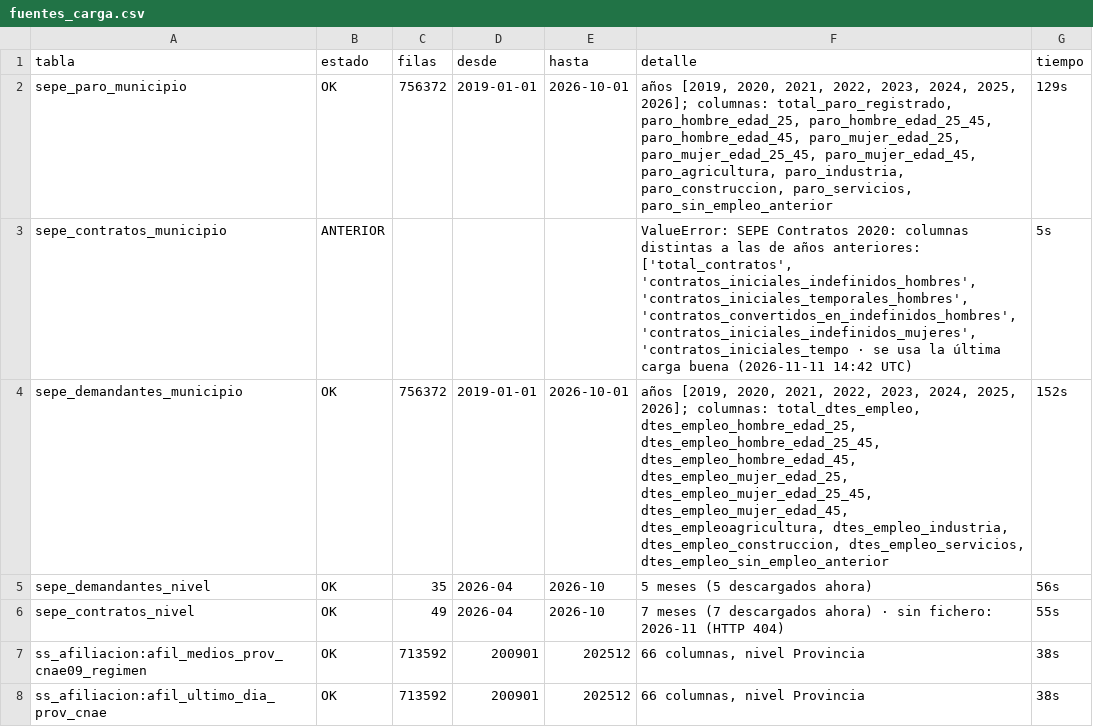
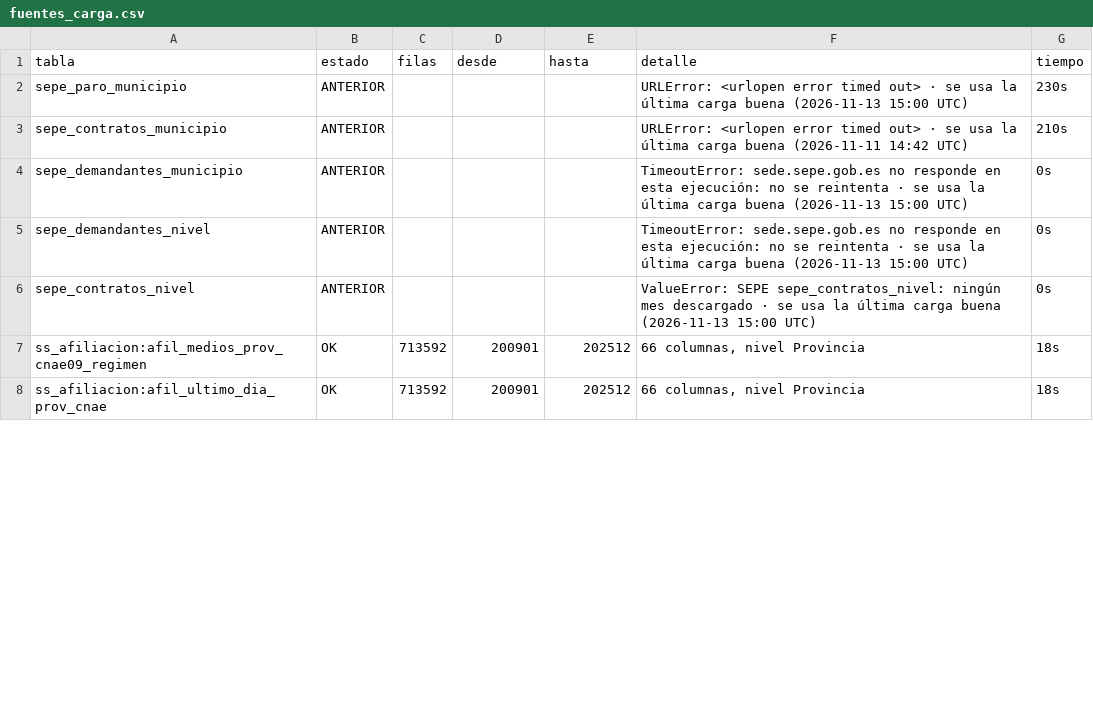
Before and after one commit to javiermcb/Dashboard_-Espa-a_Empleo, a CSV file: resultados/pipeline/fuentes_carga.csv, drawn as a sheet; only a part is shown; the diff covers the shown part only.

```diff
--- a/resultados/pipeline/fuentes_carga.csv
+++ b/resultados/pipeline/fuentes_carga.csv
@@ -1,8 +1,8 @@
 tabla;estado;filas;desde;hasta;detalle;tiempo
-sepe_paro_municipio;OK;756372;2019-01-01;2026-10-01;"años [2019, 2020, 2021, 2022, 2023, 2024, 2025, 2026]; columnas: total_paro_registrado, paro_hombre_edad_25, paro_hombre_edad_25_45, paro_hombre_edad_45, paro_mujer_edad_25, paro_mujer_edad_25_45, paro_mujer_edad_45, paro_agricultura, paro_industria, paro_construccion, paro_servicios, paro_sin_empleo_anterior";129s
-sepe_contratos_municipio;ANTERIOR;;;;ValueError: SEPE Contratos 2020: columnas distintas a las de años anteriores: ['total_contratos', 'contratos_iniciales_indefinidos_hombres', 'contratos_iniciales_temporales_hombres', 'contratos_convertidos_en_indefinidos_hombres', 'contratos_iniciales_indefinidos_mujeres', 'contratos_iniciales_tempo · se usa la última carga buena (2026-11-11 14:42 UTC);5s
-sepe_demandantes_municipio;OK;756372;2019-01-01;2026-10-01;"años [2019, 2020, 2021, 2022, 2023, 2024, 2025, 2026]; columnas: total_dtes_empleo, dtes_empleo_hombre_edad_25, dtes_empleo_hombre_edad_25_45, dtes_empleo_hombre_edad_45, dtes_empleo_mujer_edad_25, dtes_empleo_mujer_edad_25_45, dtes_empleo_mujer_edad_45, dtes_empleoagricultura, dtes_empleo_industria, dtes_empleo_construccion, dtes_empleo_servicios, dtes_empleo_sin_empleo_anterior";152s
-sepe_demandantes_nivel;OK;35;2026-04;2026-10;5 meses (5 descargados ahora);56s
-sepe_contratos_nivel;OK;49;2026-04;2026-10;7 meses (7 descargados ahora) · sin fichero: 2026-11 (HTTP 404);55s
-ss_afiliacion:afil_medios_prov_cnae09_regimen;OK;713592;200901;202512;66 columnas, nivel Provincia;38s
-ss_afiliacion:afil_ultimo_dia_prov_cnae;OK;713592;200901;202512;66 columnas, nivel Provincia;38s
+sepe_paro_municipio;ANTERIOR;;;;URLError: <urlopen error timed out> · se usa la última carga buena (2026-11-13 15:00 UTC);230s
+sepe_contratos_municipio;ANTERIOR;;;;URLError: <urlopen error timed out> · se usa la última carga buena (2026-11-11 14:42 UTC);210s
+sepe_demandantes_municipio;ANTERIOR;;;;TimeoutError: sede.sepe.gob.es no responde en esta ejecución: no se reintenta · se usa la última carga buena (2026-11-13 15:00 UTC);0s
+sepe_demandantes_nivel;ANTERIOR;;;;TimeoutError: sede.sepe.gob.es no responde en esta ejecución: no se reintenta · se usa la última carga buena (2026-11-13 15:00 UTC);0s
+sepe_contratos_nivel;ANTERIOR;;;;ValueError: SEPE sepe_contratos_nivel: ningún mes descargado · se usa la última carga buena (2026-11-13 15:00 UTC);0s
+ss_afiliacion:afil_medios_prov_cnae09_regimen;OK;713592;200901;202512;66 columnas, nivel Provincia;18s
+ss_afiliacion:afil_ultimo_dia_prov_cnae;OK;713592;200901;202512;66 columnas, nivel Provincia;18s
```
Also changed, not shown: 12 edited cells elsewhere in this file, resultados/pipeline/alertas.csv, resultados/pipeline/catalogo_series.csv, 7 other files.
